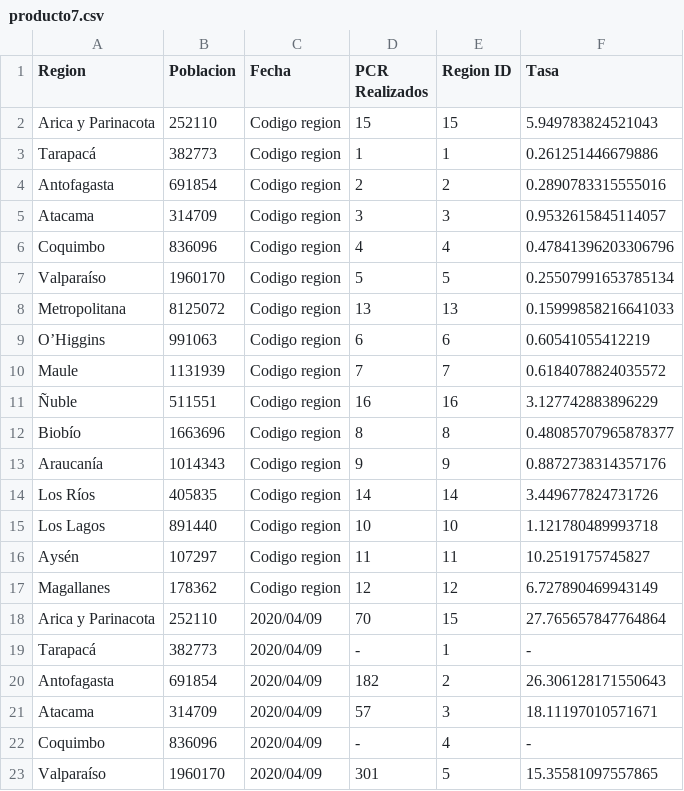
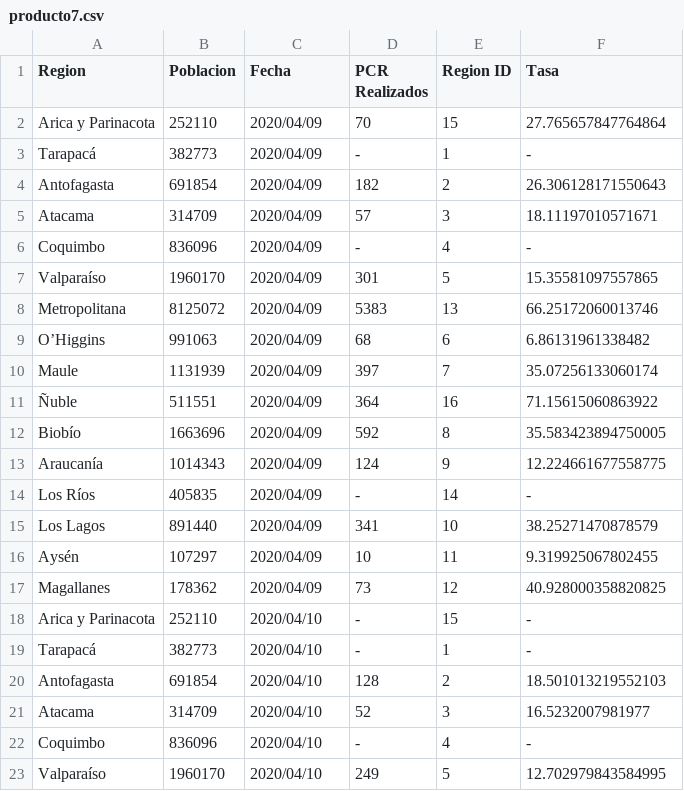
Before and after one commit to jaguridi/Datos-COVID19, a CSV file: output/producto12/bulk/producto7.csv, drawn as a sheet; only a part is shown; the shorter side is filled out with more unchanged rows; the diff covers the shown part only.

```diff
--- a/output/producto12/bulk/producto7.csv
+++ b/output/producto12/bulk/producto7.csv
@@ -1,18 +1,2 @@
 Region,Poblacion,Fecha,PCR Realizados,Region ID,Tasa
-Arica y Parinacota,252110,Codigo region,15,15,5.949783824521043
-Tarapacá,382773,Codigo region,1,1,0.261251446679886
-Antofagasta,691854,Codigo region,2,2,0.2890783315555016
-Atacama,314709,Codigo region,3,3,0.9532615845114057
-Coquimbo,836096,Codigo region,4,4,0.47841396203306796
-Valparaíso,1960170,Codigo region,5,5,0.25507991653785134
-Metropolitana,8125072,Codigo region,13,13,0.15999858216641033
-O’Higgins,991063,Codigo region,6,6,0.60541055412219
-Maule,1131939,Codigo region,7,7,0.6184078824035572
-Ñuble,511551,Codigo region,16,16,3.127742883896229
-Biobío,1663696,Codigo region,8,8,0.48085707965878377
-Araucanía,1014343,Codigo region,9,9,0.8872738314357176
-Los Ríos,405835,Codigo region,14,14,3.449677824731726
-Los Lagos,891440,Codigo region,10,10,1.121780489993718
-Aysén,107297,Codigo region,11,11,10.2519175745827
-Magallanes,178362,Codigo region,12,12,6.727890469943149
 Arica y Parinacota,252110,2020/04/09,70,15,27.765657847764864
```
Also changed, not shown: 16 added rows elsewhere in this file, 4 other files.
